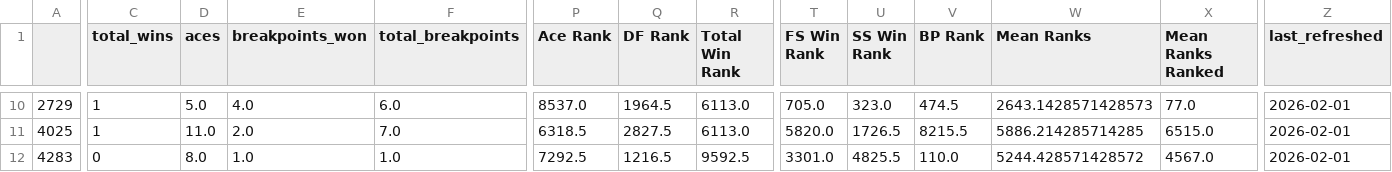
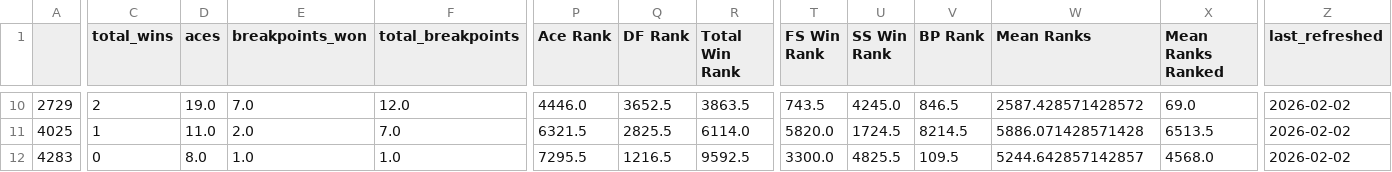
Before and after one commit to alexioso/tennis, a CSV file: data/fantasy/atp_player_summary.csv, drawn as a sheet; only a part is shown, gaps mark what is left out; the diff covers the shown part only; the diff names each change by its address in the sheet, - before the commit and + after, or states it on an @@ line.

```diff
--- a/data/fantasy/atp_player_summary.csv
+++ b/data/fantasy/atp_player_summary.csv
-C10 (total_wins): 1
+C10 (total_wins): 2
-D10 (aces): 5.0
+D10 (aces): 19.0
-E10 (breakpoints_won): 4.0
+E10 (breakpoints_won): 7.0
-F10 (total_breakpoints): 6.0
+F10 (total_breakpoints): 12.0
-P10 (Ace Rank): 8537.0
+P10 (Ace Rank): 4446.0
-Q10 (DF Rank): 1964.5
+Q10 (DF Rank): 3652.5
-R10 (Total Win Rank): 6113.0
+R10 (Total Win Rank): 3863.5
-T10 (FS Win Rank): 705.0
+T10 (FS Win Rank): 743.5
-U10 (SS Win Rank): 323.0
+U10 (SS Win Rank): 4245.0
-V10 (BP Rank): 474.5
+V10 (BP Rank): 846.5
-W10 (Mean Ranks): 2643.1428571428573
+W10 (Mean Ranks): 2587.428571428572
-X10 (Mean Ranks Ranked): 77.0
+X10 (Mean Ranks Ranked): 69.0
-Z10:Z12 (last_refreshed): 2026-02-01
+Z10:Z12 (last_refreshed): 2026-02-02
-P11 (Ace Rank): 6318.5
+P11 (Ace Rank): 6321.5
-Q11 (DF Rank): 2827.5
+Q11 (DF Rank): 2825.5
-R11 (Total Win Rank): 6113.0
+R11 (Total Win Rank): 6114.0
-U11 (SS Win Rank): 1726.5
+U11 (SS Win Rank): 1724.5
-V11 (BP Rank): 8215.5
+V11 (BP Rank): 8214.5
-W11 (Mean Ranks): 5886.214285714285
+W11 (Mean Ranks): 5886.071428571428
-X11 (Mean Ranks Ranked): 6515.0
+X11 (Mean Ranks Ranked): 6513.5
-P12 (Ace Rank): 7292.5
+P12 (Ace Rank): 7295.5
-T12 (FS Win Rank): 3301.0
+T12 (FS Win Rank): 3300.0
-V12 (BP Rank): 110.0
+V12 (BP Rank): 109.5
-W12 (Mean Ranks): 5244.428571428572
+W12 (Mean Ranks): 5244.642857142857
-X12 (Mean Ranks Ranked): 4567.0
+X12 (Mean Ranks Ranked): 4568.0
```
Also changed, not shown: 137 edited cells elsewhere in this file, data/fantasy/wta_player_summary.csv.
